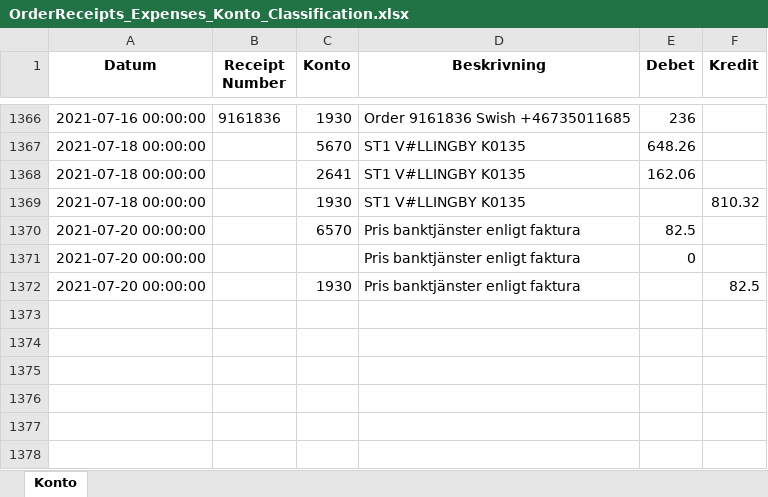
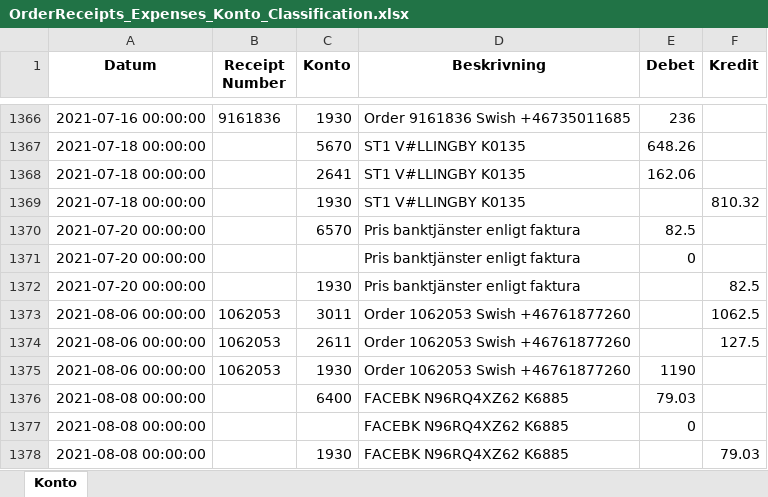
Before and after one commit to indbox/indbox.github.io, an Excel workbook: finance/OrderReceipts_Expenses_Konto_Classification.xlsx, sheet Konto, drawn as a sheet; only a part is shown, gaps mark what is left out; values as stored, in another font and other column widths than the file's, no borders; the diff names each change by its address in the sheet, - before the commit and + after, or states it on an @@ line.

Commit message:
OrderReceipts_Expenses_Konto_Classification.xlsx/OrderReceipts_Expenses_Konto_Classification.csv: Entered 6 new rows for week ending 2021-08-08 (total 1377 rows)

```diff
--- a/finance/OrderReceipts_Expenses_Konto_Classification.xlsx (sheet Konto)
+++ b/finance/OrderReceipts_Expenses_Konto_Classification.xlsx (sheet Konto)
+row 1373: 2021-08-06 00:00:00 | 1062053 | 3011 | Order 1062053 Swish +46761877260 |  | 1062.5
+row 1374: 2021-08-06 00:00:00 | 1062053 | 2611 | Order 1062053 Swish +46761877260 |  | 127.5
+row 1375: 2021-08-06 00:00:00 | 1062053 | 1930 | Order 1062053 Swish +46761877260 | 1190
+row 1376: 2021-08-08 00:00:00 |  | 6400 | FACEBK N96RQ4XZ62 K6885 | 79.03
+row 1377: 2021-08-08 00:00:00 |  |  | FACEBK N96RQ4XZ62 K6885 | 0
+row 1378: 2021-08-08 00:00:00 |  | 1930 | FACEBK N96RQ4XZ62 K6885 |  | 79.03
```
Also changed, not shown: 1 other file.
